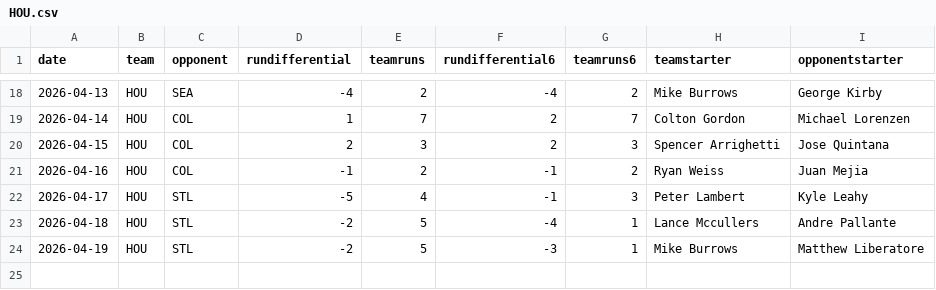
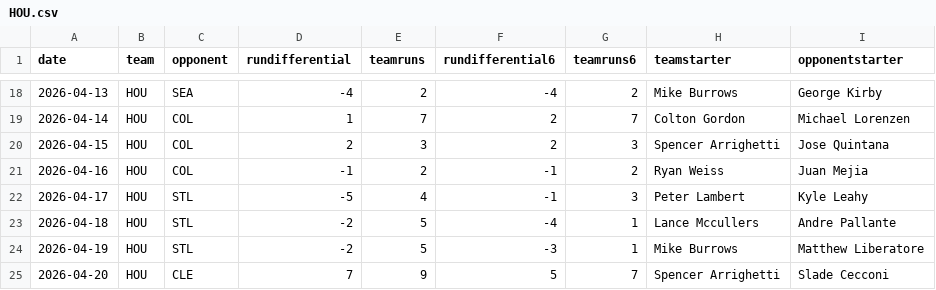
Before and after one commit to fantasy-toolz/mlb-predictions, a CSV file: data/2026/teams/HOU.csv, drawn as a sheet; only a part is shown, gaps mark what is left out.

```diff
--- a/data/2026/teams/HOU.csv
+++ b/data/2026/teams/HOU.csv
@@ -24 +24,2 @@ date,team,opponent,rundifferential,teamruns,rundifferential6,teamruns6,teamstart
 2026-04-19,HOU,STL,-2,5,-3,1,Mike Burrows,Matthew Liberatore
+2026-04-20,HOU,CLE,7,9,5,7,Spencer Arrighetti,Slade Cecconi
```
Also changed, not shown: data/2026/teams/CLE.csv, data/2026/teams/COL.csv, 21 other files.
